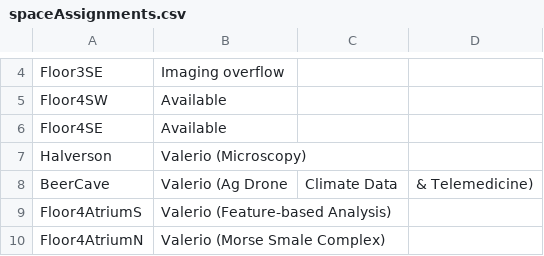
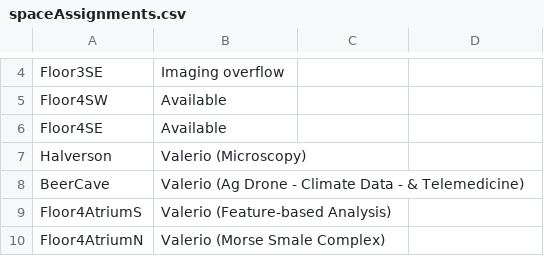
Before and after one commit to alex-r-bigelow/scix-map, a CSV file: spaceAssignments.csv, drawn as a sheet; only a part is shown, gaps mark what is left out.

Commit message:
Update spaceAssignments.csv

```diff
--- a/spaceAssignments.csv
+++ b/spaceAssignments.csv
@@ -7,3 +7,3 @@ Floor4SE,Available
 Halverson,Valerio (Microscopy)
-BeerCave,Valerio (Ag Drone, Climate Data, & Telemedicine)
+BeerCave,Valerio (Ag Drone - Climate Data - & Telemedicine)
 Floor4AtriumS,Valerio (Feature-based Analysis)
```
